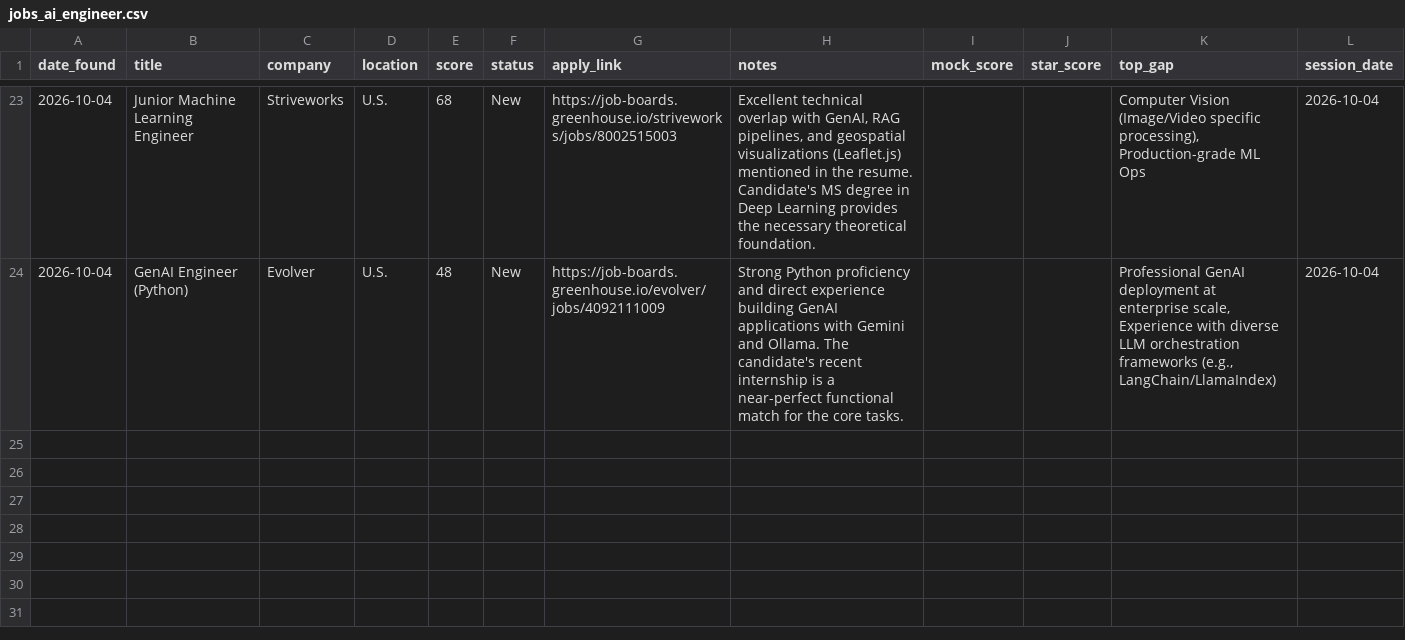
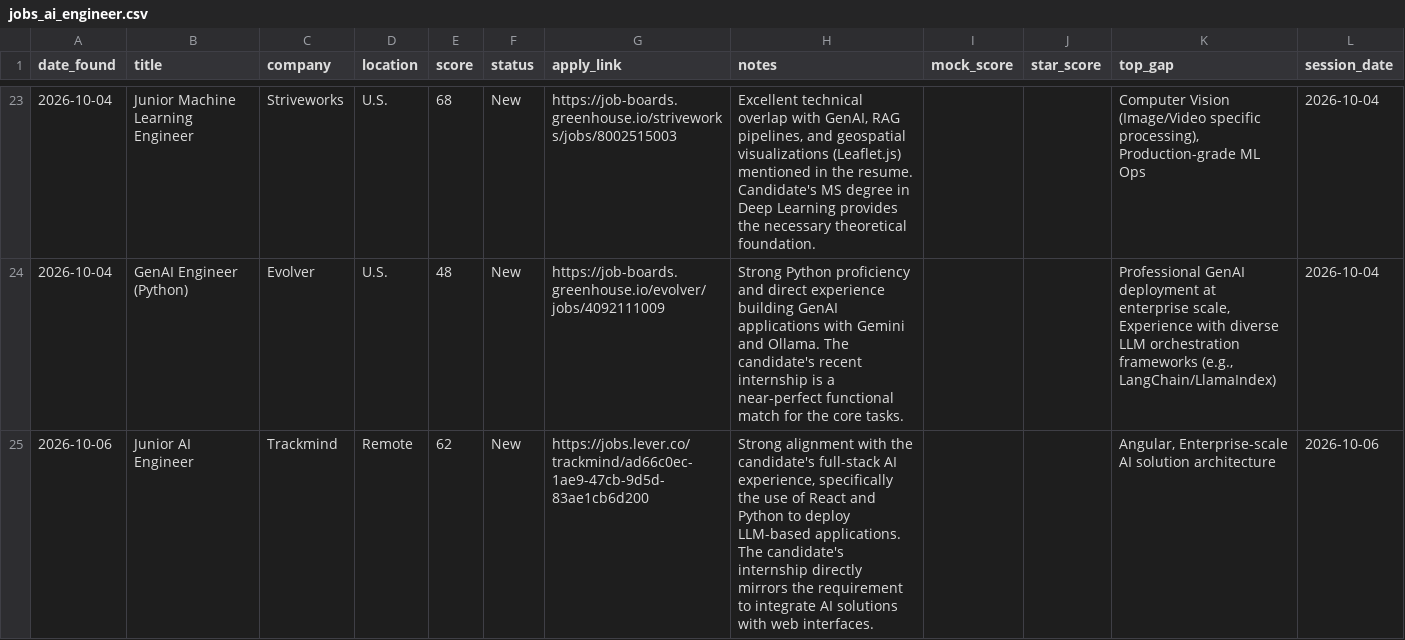
Before and after one commit to muraliikrishnant/EntryWay-AI, a CSV file: site/data/jobs_ai_engineer.csv, drawn as a sheet; only a part is shown, gaps mark what is left out; the diff names each change by its address in the sheet, - before the commit and + after, or states it on an @@ line.

```diff
--- a/site/data/jobs_ai_engineer.csv
+++ b/site/data/jobs_ai_engineer.csv
+row 25: 2026-10-06 | Junior AI Engineer | Trackmind | Remote | 62 | New | https://jobs.lever.co/trackmind/ad66c0ec-1ae9-47cb-9d5d-83ae1cb6d200 | Strong alignment with the candidate's full-stack AI experience, specifically the use of React and Python to deploy LLM-based applications. The candidate's internship directly mirrors the requirement to integrate AI solutions with web interfaces. |  |  | Angular, Enterprise-scale AI solution architecture | 2026-10-06
```
Also changed, not shown: site/data/jobs_other.csv.
